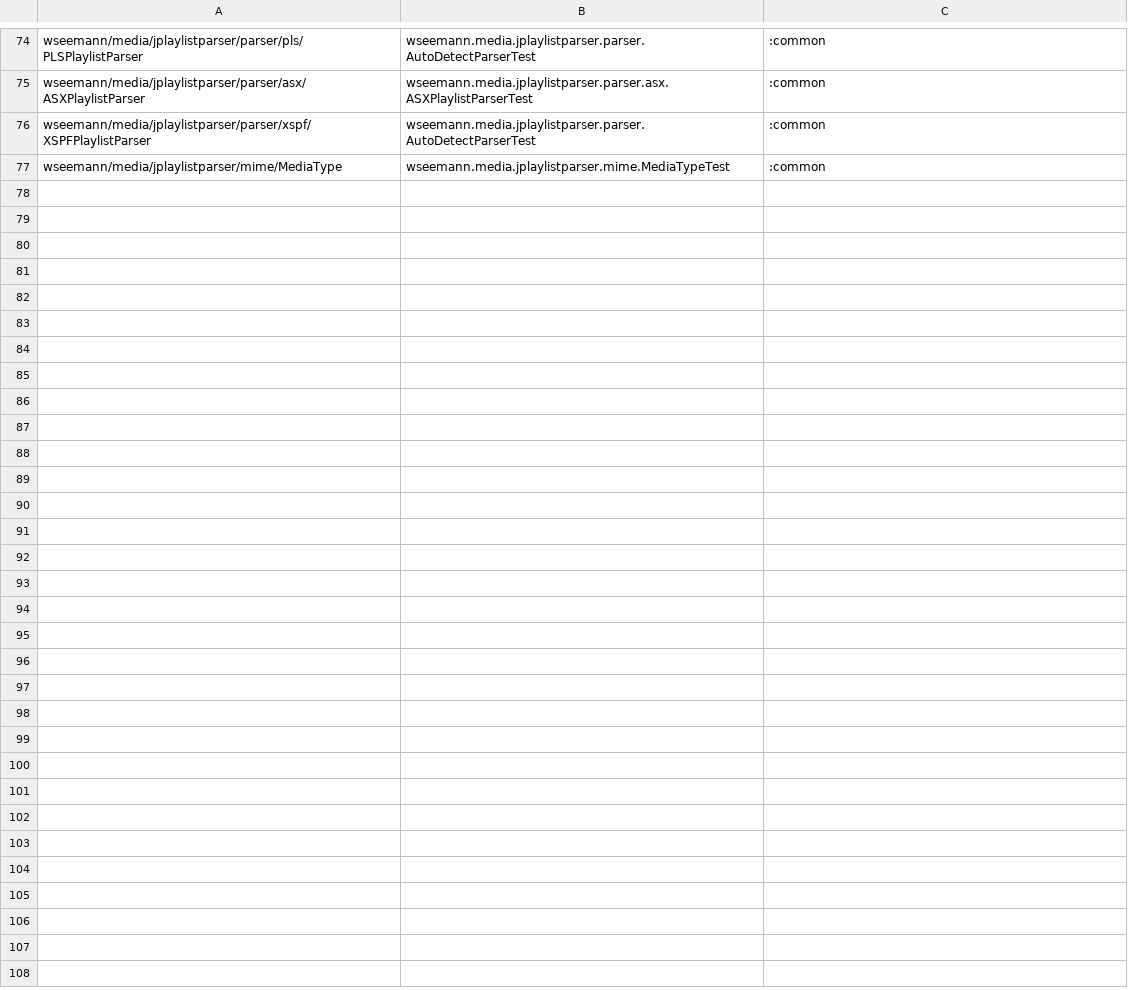
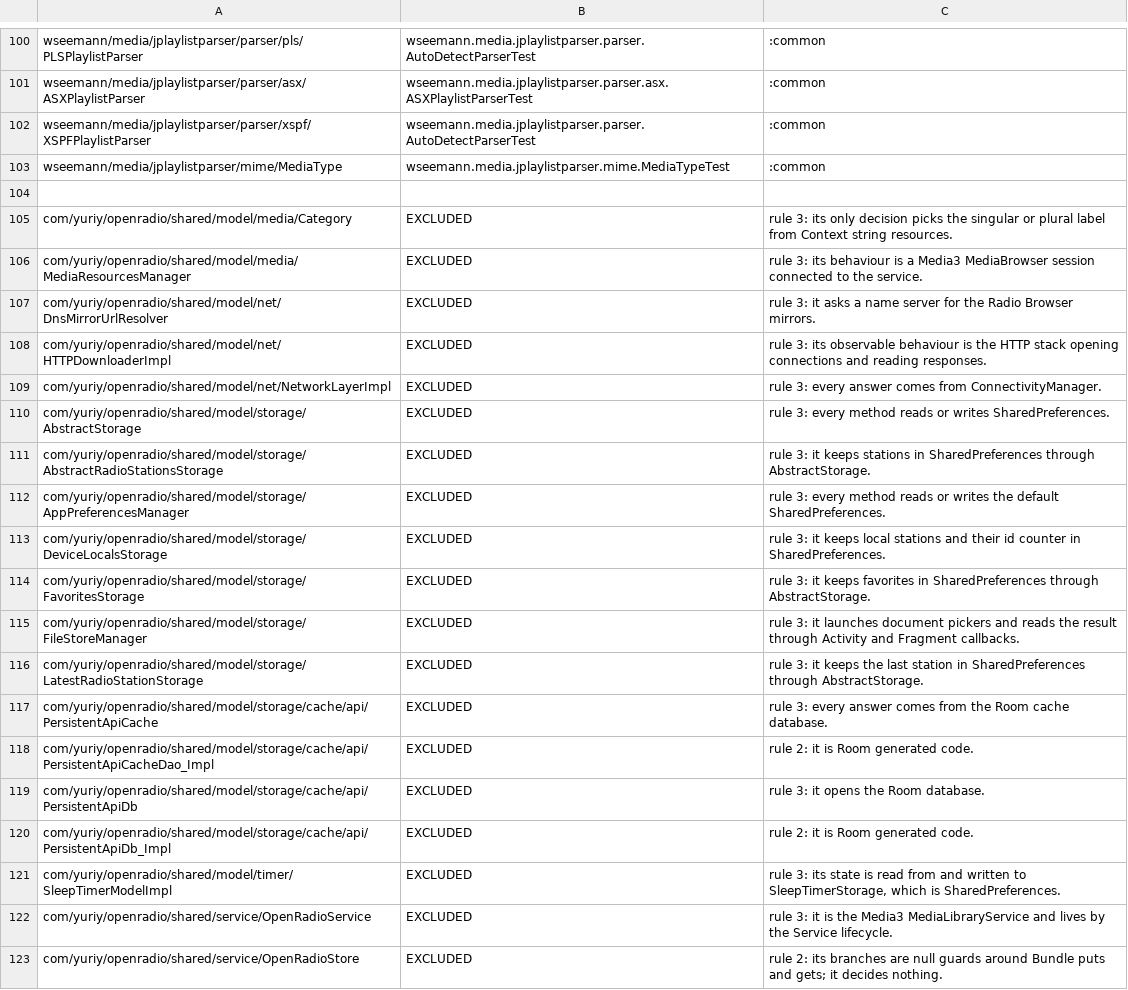
Before and after one commit to jcszymansk/freenetradio, a TSV file: gradle/pure-core-coverage.tsv, drawn as a sheet; only a part is shown, gaps mark what is left out; the diff covers the shown part only; the diff names each change by its address in the sheet, - before the commit and + after, or states it on an @@ line.

```diff
--- a/gradle/pure-core-coverage.tsv
+++ b/gradle/pure-core-coverage.tsv
+row 104: (empty)
+row 105: com/yuriy/openradio/shared/model/media/Category | EXCLUDED | rule 3: its only decision picks the singular or plural label from Context string resources.
+row 106: com/yuriy/openradio/shared/model/media/MediaResourcesManager | EXCLUDED | rule 3: its behaviour is a Media3 MediaBrowser session connected to the service.
+row 107: com/yuriy/openradio/shared/model/net/DnsMirrorUrlResolver | EXCLUDED | rule 3: it asks a name server for the Radio Browser mirrors.
+row 108: com/yuriy/openradio/shared/model/net/HTTPDownloaderImpl | EXCLUDED | rule 3: its observable behaviour is the HTTP stack opening connections and reading responses.
+row 109: com/yuriy/openradio/shared/model/net/NetworkLayerImpl | EXCLUDED | rule 3: every answer comes from ConnectivityManager.
+row 110: com/yuriy/openradio/shared/model/storage/AbstractStorage | EXCLUDED | rule 3: every method reads or writes SharedPreferences.
+row 111: com/yuriy/openradio/shared/model/storage/AbstractRadioStationsStorage | EXCLUDED | rule 3: it keeps stations in SharedPreferences through AbstractStorage.
+row 112: com/yuriy/openradio/shared/model/storage/AppPreferencesManager | EXCLUDED | rule 3: every method reads or writes the default SharedPreferences.
+row 113: com/yuriy/openradio/shared/model/storage/DeviceLocalsStorage | EXCLUDED | rule 3: it keeps local stations and their id counter in SharedPreferences.
+row 114: com/yuriy/openradio/shared/model/storage/FavoritesStorage | EXCLUDED | rule 3: it keeps favorites in SharedPreferences through AbstractStorage.
+row 115: com/yuriy/openradio/shared/model/storage/FileStoreManager | EXCLUDED | rule 3: it launches document pickers and reads the result through Activity and Fragment callbacks.
+row 116: com/yuriy/openradio/shared/model/storage/LatestRadioStationStorage | EXCLUDED | rule 3: it keeps the last station in SharedPreferences through AbstractStorage.
+row 117: com/yuriy/openradio/shared/model/storage/cache/api/PersistentApiCache | EXCLUDED | rule 3: every answer comes from the Room cache database.
+row 118: com/yuriy/openradio/shared/model/storage/cache/api/PersistentApiCacheDao_Impl | EXCLUDED | rule 2: it is Room generated code.
+row 119: com/yuriy/openradio/shared/model/storage/cache/api/PersistentApiDb | EXCLUDED | rule 3: it opens the Room database.
+row 120: com/yuriy/openradio/shared/model/storage/cache/api/PersistentApiDb_Impl | EXCLUDED | rule 2: it is Room generated code.
+row 121: com/yuriy/openradio/shared/model/timer/SleepTimerModelImpl | EXCLUDED | rule 3: its state is read from and written to SleepTimerStorage, which is SharedPreferences.
+row 122: com/yuriy/openradio/shared/service/OpenRadioService | EXCLUDED | rule 3: it is the Media3 MediaLibraryService and lives by the Service lifecycle.
+row 123: com/yuriy/openradio/shared/service/OpenRadioStore | EXCLUDED | rule 2: its branches are null guards around Bundle puts and gets; it decides nothing.
```
Also changed, not shown: 37 added rows, 1 removed row and 4 edited cells elsewhere in this file, 2 other files.
